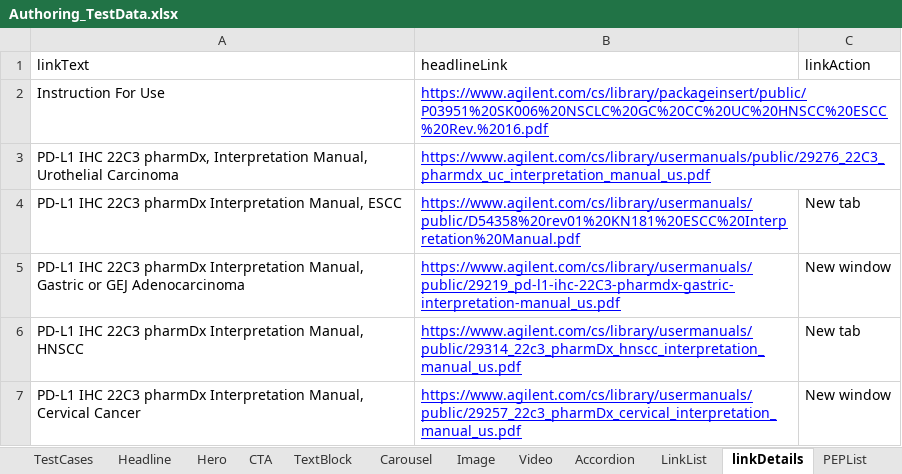
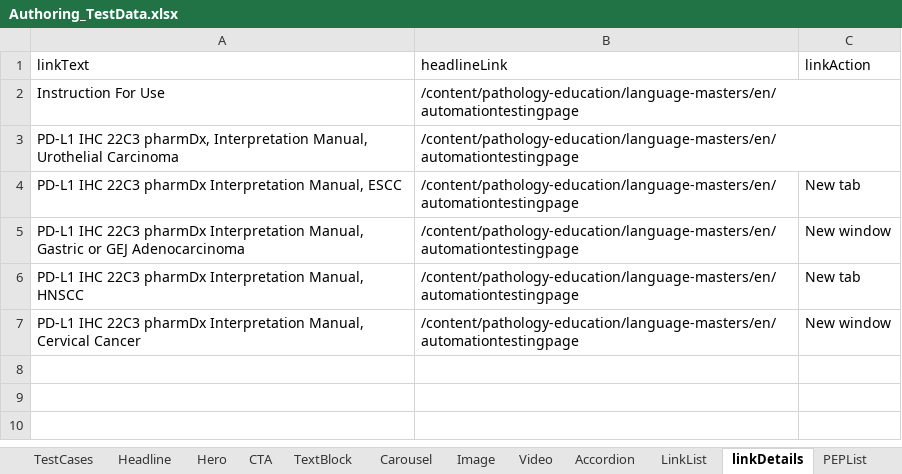
Before and after one commit to naren16154/CPSPortal, an Excel workbook: Authoring_TestData.xlsx, sheet linkDetails, drawn as a sheet; values as stored, in another font and other column widths than the file's, no borders; the diff names each change by its address in the sheet, - before the commit and + after, or states it on an @@ line.

```diff
--- a/Authoring_TestData.xlsx (sheet linkDetails)
+++ b/Authoring_TestData.xlsx (sheet linkDetails)
-B2 (headlineLink): https://www.agilent.com/cs/library/packageinsert/public/P03951%20SK006%20NSCLC%20GC%20CC%20UC%20HNSCC%20ESCC%20Rev.%2016.pdf
+B2 (headlineLink): /content/pathology-education/language-masters/en/automationtestingpage
@@ B2:B7 underline: on → off, text colour: #0000FF → black @@
-B3 (headlineLink): https://www.agilent.com/cs/library/usermanuals/public/29276_22C3_pharmdx_uc_interpretation_manual_us.pdf
+B3 (headlineLink): /content/pathology-education/language-masters/en/automationtestingpage
-B4 (headlineLink): https://www.agilent.com/cs/library/usermanuals/public/D54358%20rev01%20KN181%20ESCC%20Interpretation%20Manual.pdf
+B4 (headlineLink): /content/pathology-education/language-masters/en/automationtestingpage
-B5 (headlineLink): https://www.agilent.com/cs/library/usermanuals/public/29219_pd-l1-ihc-22C3-pharmdx-gastric-interpretation-manual_us.pdf
+B5 (headlineLink): /content/pathology-education/language-masters/en/automationtestingpage
-B6 (headlineLink): https://www.agilent.com/cs/library/usermanuals/public/29314_22c3_pharmDx_hnscc_interpretation_manual_us.pdf
+B6 (headlineLink): /content/pathology-education/language-masters/en/automationtestingpage
-B7 (headlineLink): https://www.agilent.com/cs/library/usermanuals/public/29257_22c3_pharmDx_cervical_interpretation_manual_us.pdf
+B7 (headlineLink): /content/pathology-education/language-masters/en/automationtestingpage
```
Also changed, not shown: sheet Image, sheet PEPList, sheet Webinar, other sheet tabs, 15 other files.
